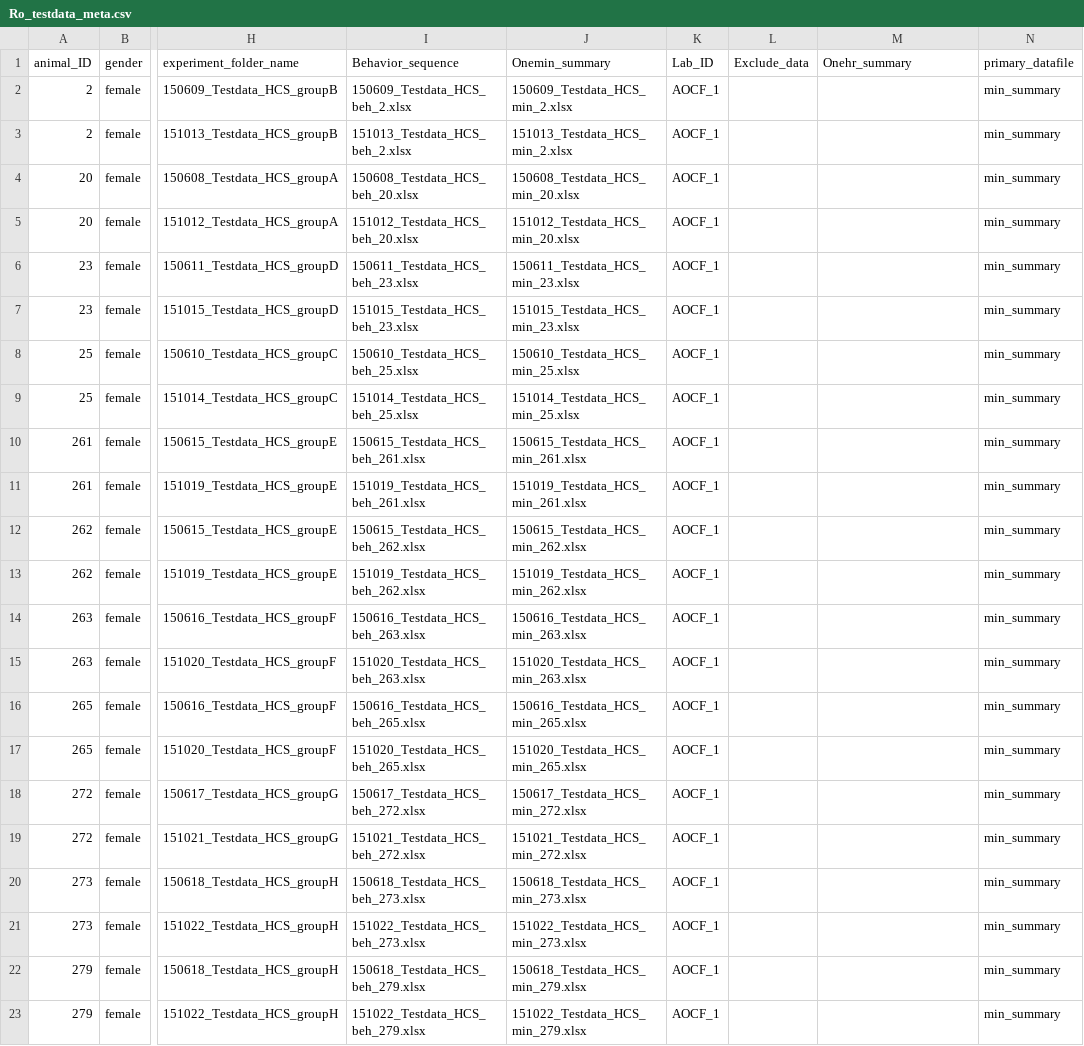
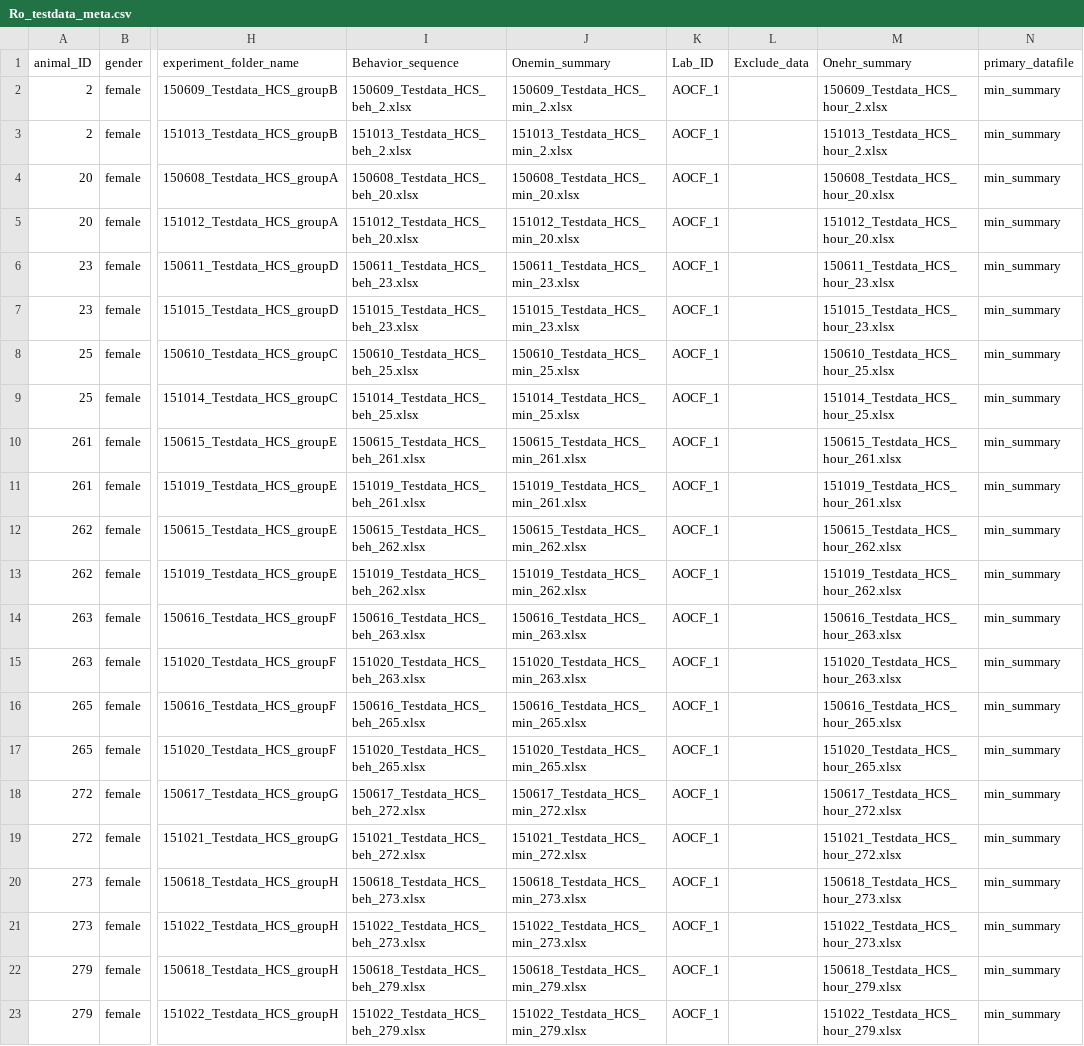
Before and after one commit to jcolomb/HCS_analysis, a CSV file: data/Ro_testdata/metadata/Ro_testdata_meta.csv, drawn as a sheet; only a part is shown, gaps mark what is left out; the diff names each change by its address in the sheet, - before the commit and + after, or states it on an @@ line.

Commit message:
continue 1hour tests

```diff
--- a/data/Ro_testdata/metadata/Ro_testdata_meta.csv
+++ b/data/Ro_testdata/metadata/Ro_testdata_meta.csv
-M2 (Onehr_summary): (empty)
+M2 (Onehr_summary): 150609_Testdata_HCS_hour_2.xlsx
-M3 (Onehr_summary): (empty)
+M3 (Onehr_summary): 151013_Testdata_HCS_hour_2.xlsx
-M4 (Onehr_summary): (empty)
+M4 (Onehr_summary): 150608_Testdata_HCS_hour_20.xlsx
-M5 (Onehr_summary): (empty)
+M5 (Onehr_summary): 151012_Testdata_HCS_hour_20.xlsx
-M6 (Onehr_summary): (empty)
+M6 (Onehr_summary): 150611_Testdata_HCS_hour_23.xlsx
-M7 (Onehr_summary): (empty)
+M7 (Onehr_summary): 151015_Testdata_HCS_hour_23.xlsx
-M8 (Onehr_summary): (empty)
+M8 (Onehr_summary): 150610_Testdata_HCS_hour_25.xlsx
-M9 (Onehr_summary): (empty)
+M9 (Onehr_summary): 151014_Testdata_HCS_hour_25.xlsx
-M10 (Onehr_summary): (empty)
+M10 (Onehr_summary): 150615_Testdata_HCS_hour_261.xlsx
-M11 (Onehr_summary): (empty)
+M11 (Onehr_summary): 151019_Testdata_HCS_hour_261.xlsx
-M12 (Onehr_summary): (empty)
+M12 (Onehr_summary): 150615_Testdata_HCS_hour_262.xlsx
-M13 (Onehr_summary): (empty)
+M13 (Onehr_summary): 151019_Testdata_HCS_hour_262.xlsx
-M14 (Onehr_summary): (empty)
+M14 (Onehr_summary): 150616_Testdata_HCS_hour_263.xlsx
-M15 (Onehr_summary): (empty)
+M15 (Onehr_summary): 151020_Testdata_HCS_hour_263.xlsx
-M16 (Onehr_summary): (empty)
+M16 (Onehr_summary): 150616_Testdata_HCS_hour_265.xlsx
-M17 (Onehr_summary): (empty)
+M17 (Onehr_summary): 151020_Testdata_HCS_hour_265.xlsx
-M18 (Onehr_summary): (empty)
+M18 (Onehr_summary): 150617_Testdata_HCS_hour_272.xlsx
-M19 (Onehr_summary): (empty)
+M19 (Onehr_summary): 151021_Testdata_HCS_hour_272.xlsx
-M20 (Onehr_summary): (empty)
+M20 (Onehr_summary): 150618_Testdata_HCS_hour_273.xlsx
-M21 (Onehr_summary): (empty)
+M21 (Onehr_summary): 151022_Testdata_HCS_hour_273.xlsx
-M22 (Onehr_summary): (empty)
+M22 (Onehr_summary): 150618_Testdata_HCS_hour_279.xlsx
-M23 (Onehr_summary): (empty)
+M23 (Onehr_summary): 151022_Testdata_HCS_hour_279.xlsx
```
Also changed, not shown: 3 other files.
